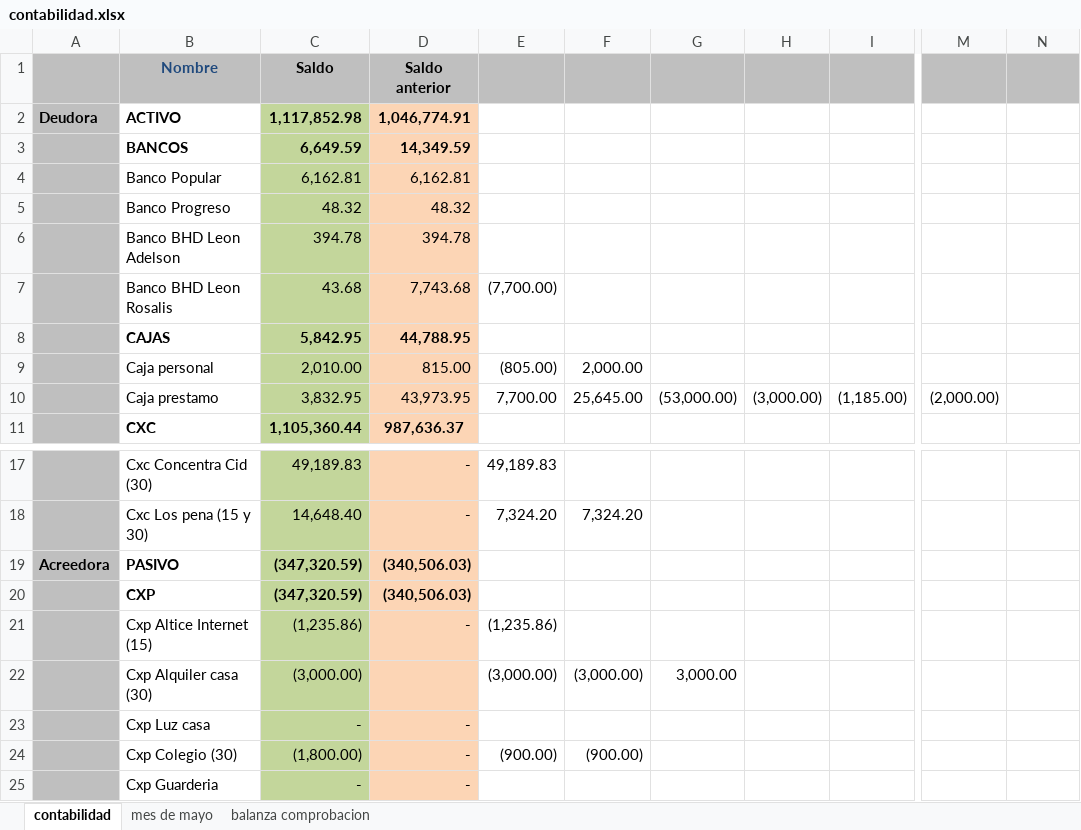
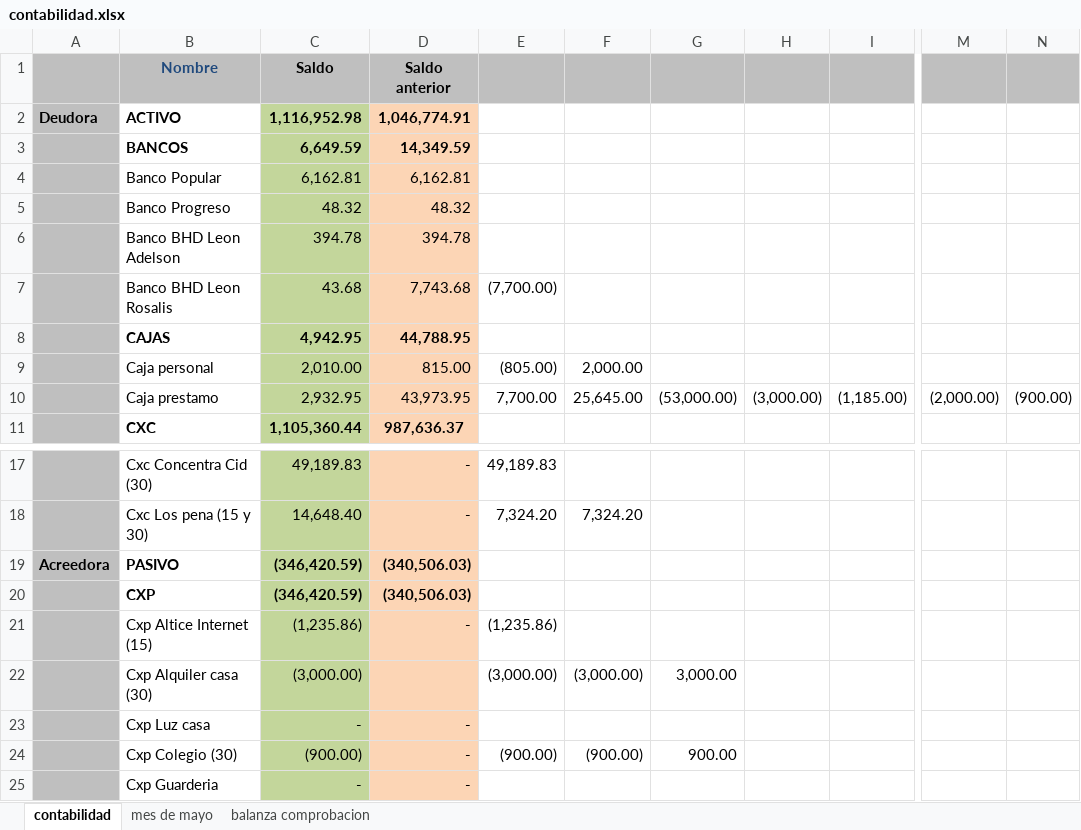
Before and after one commit to Adelson-org/utilitario, an Excel workbook: Contabilidad/contabilidad.xlsx, sheet contabilidad, drawn as a sheet; only a part is shown, gaps mark what is left out; values as stored, in another font and other column widths than the file's, no borders; the diff names each change by its address in the sheet, - before the commit and + after, or states it on an @@ line.

```diff
--- a/Contabilidad/contabilidad.xlsx (sheet contabilidad)
+++ b/Contabilidad/contabilidad.xlsx (sheet contabilidad)
-C2 (Saldo): 1,117,852.98
+C2 (Saldo): 1,116,952.98
-C8 (Saldo): 5,842.95
+C8 (Saldo): 4,942.95
-C10 (Saldo): 3,832.95
+C10 (Saldo): 2,932.95
-N10: (empty)
+N10: (900.00)
-C19:C20 (Saldo): (347,320.59)
+C19:C20 (Saldo): (346,420.59)
-C24 (Saldo): (1,800.00)
+C24 (Saldo): (900.00)
-G24: (empty)
+G24: 900.00
```
Also changed, not shown: sheet balanza comprobacion, 5 other files.
